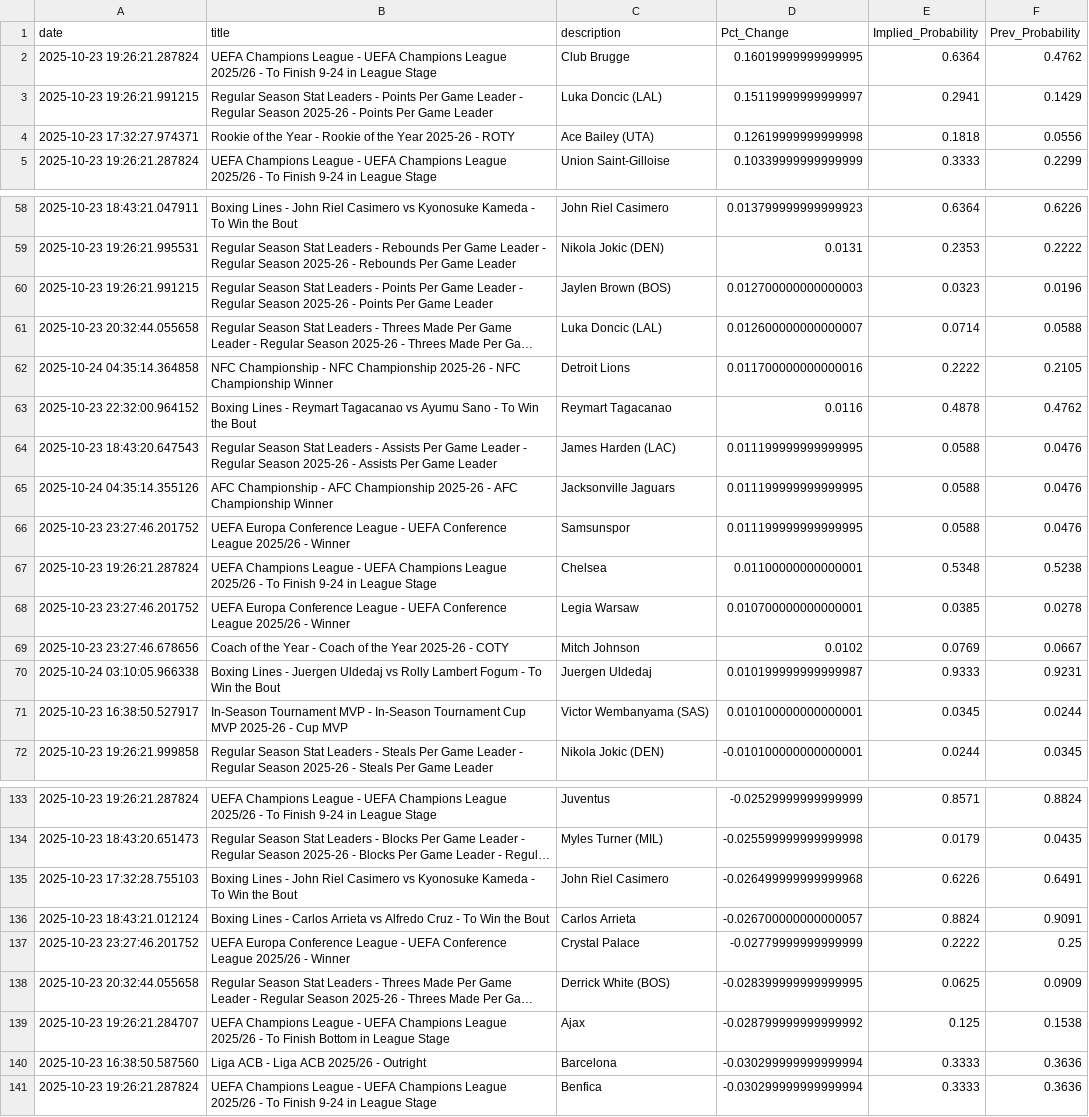
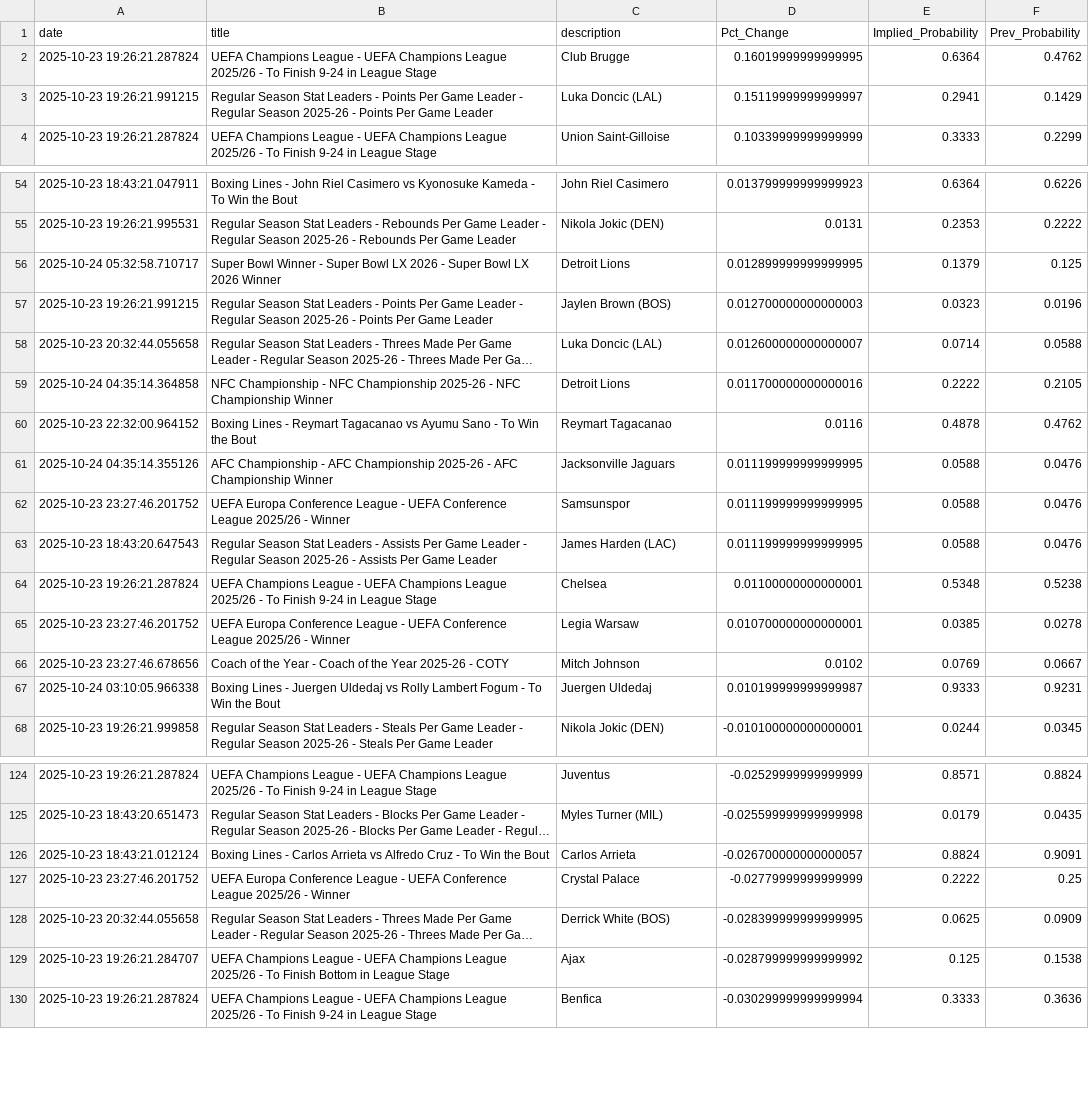
Before and after one commit to aaroncolesmith/bovada_data_1001, a CSV file: data/bovada_scatter.csv, drawn as a sheet; only a part is shown, gaps mark what is left out; long unchanged cells end in …; removed rows and columns are numbered as before the commit, all else as after; the diff covers the shown part only; the diff names each change by its address in the sheet, - before the commit and + after, or states it on an @@ line.

```diff
--- a/data/bovada_scatter.csv
+++ b/data/bovada_scatter.csv
-row 4: 2025-10-23 17:32:27.974371 | Rookie of the Year - Rookie of the Year 2025-26 - ROTY | Ace Bailey (UTA) | 0.12619999999999998 | 0.1818 | 0.0556
+row 56: 2025-10-24 05:32:58.710717 | Super Bowl Winner - Super Bowl LX 2026 - Super Bowl LX 2026 Winner | Detroit Lions | 0.012899999999999995 | 0.1379 | 0.125
@@ row 64 moved to row 63: 2025-10-23 18:43:20.647543 @@
-row 71: 2025-10-23 16:38:50.527917 | In-Season Tournament MVP - In-Season Tournament Cup MVP 2025-26 - Cup MVP | Victor Wembanyama (SAS) | 0.010100000000000001 | 0.0345 | 0.0244
-row 135: 2025-10-23 17:32:28.755103 | Boxing Lines - John Riel Casimero vs Kyonosuke Kameda - To Win the Bout | John Riel Casimero | -0.026499999999999968 | 0.6226 | 0.6491
-row 140: 2025-10-23 16:38:50.587560 | Liga ACB - Liga ACB 2025/26 - Outright | Barcelona | -0.030299999999999994 | 0.3333 | 0.3636
```
Also changed, not shown: 1 added row, 10 removed rows and 9 moved rows elsewhere in this file, 1 other file.
